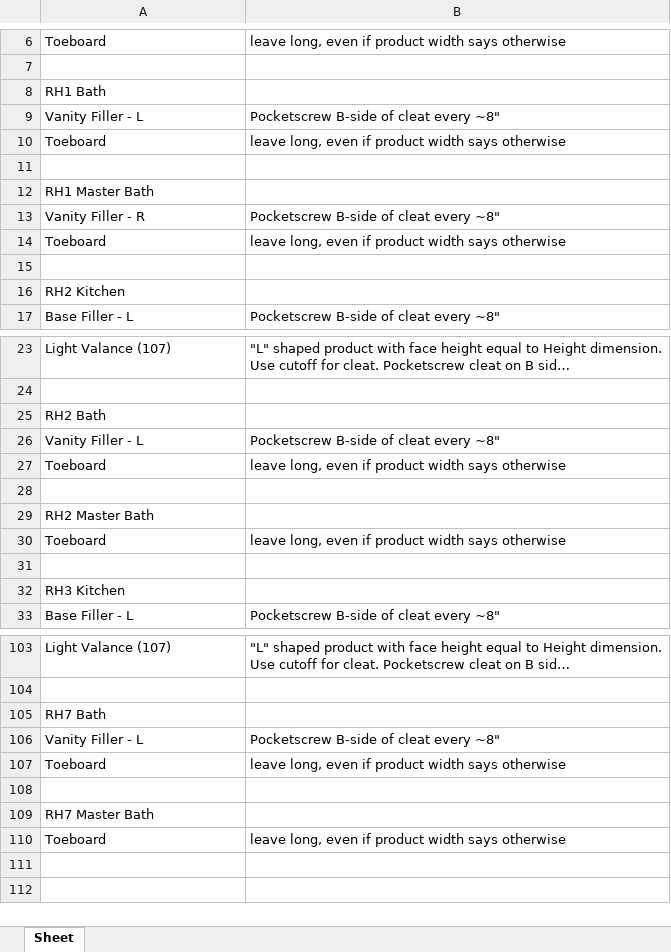
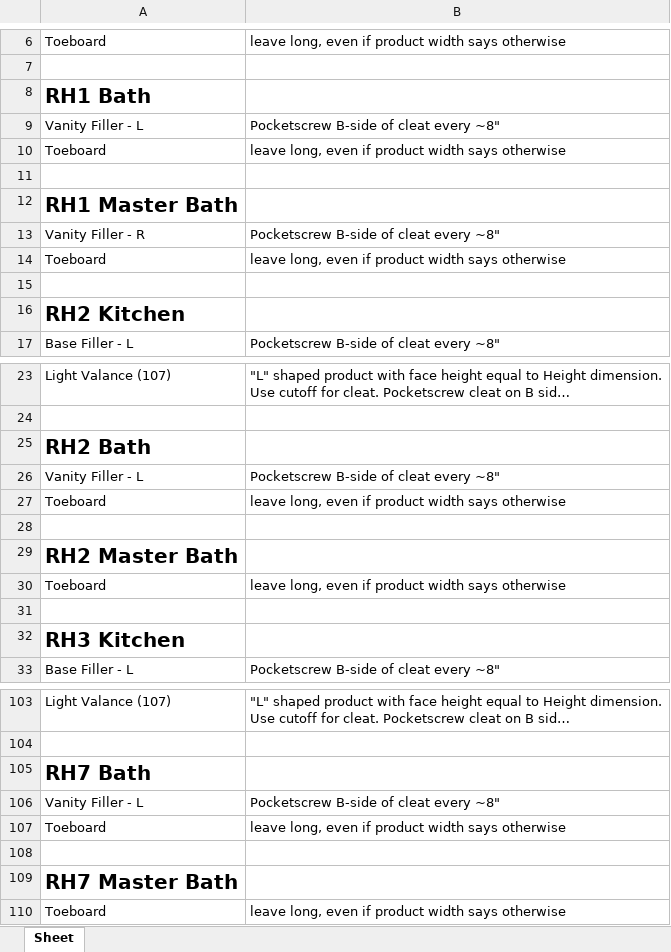
Before and after one commit to chrisba11/abodian_scripts, an Excel workbook: ISO 394-02 - Test Job/ISO 394-02 - Test Job.xlsx, sheet Sheet, drawn as a sheet; only a part is shown, gaps mark what is left out; long unchanged cells end in …; values as stored, in another font and other column widths than the file's, no borders; the diff covers the shown part only; the diff names each change by its address in the sheet, - before the commit and + after, or states it on an @@ line.

Commit message:
added font styling to room cell and line to open excel file after saving

```diff
--- a/ISO 394-02 - Test Job/ISO 394-02 - Test Job.xlsx (sheet Sheet)
+++ b/ISO 394-02 - Test Job/ISO 394-02 - Test Job.xlsx (sheet Sheet)
-A8 bold: off
+A8 bold: on, text size: larger
-A12 bold: off
+A12 bold: on, text size: larger
-A16 bold: off
+A16 bold: on, text size: larger
-A25 bold: off
+A25 bold: on, text size: larger
-A29 bold: off
+A29 bold: on, text size: larger
-A32 bold: off
+A32 bold: on, text size: larger
-A105 bold: off
+A105 bold: on, text size: larger
-A109 bold: off
+A109 bold: on, text size: larger
```
Also changed, not shown: cell formats elsewhere in this sheet, 1 other file.
